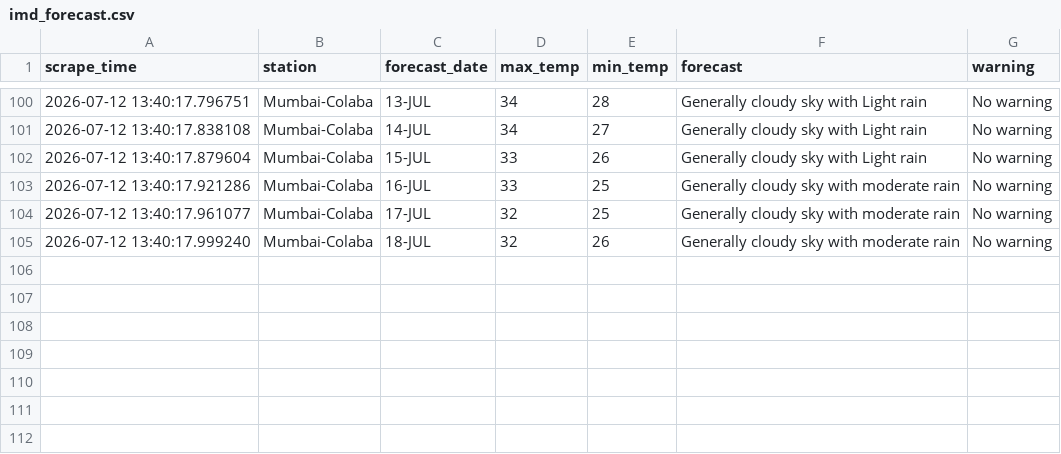
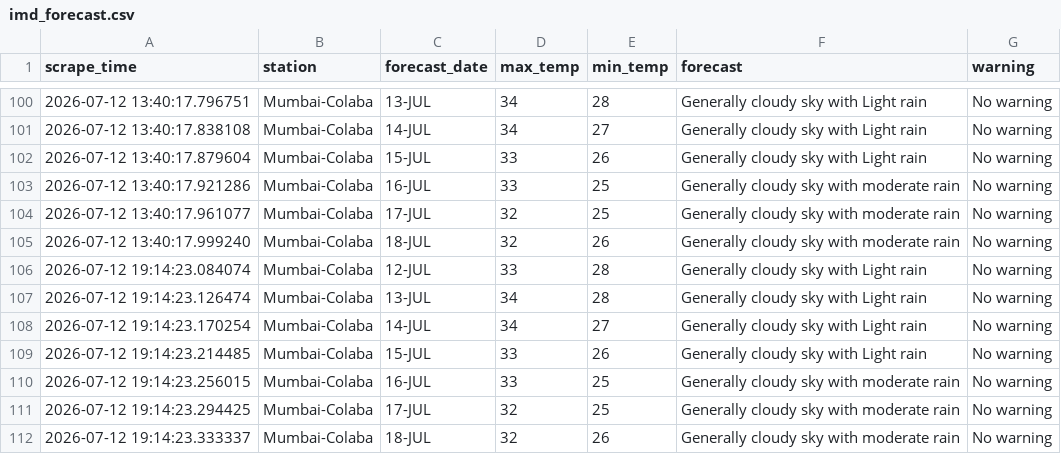
Before and after one commit to Suhanikhanna26/Imd-forecast-scraper, a CSV file: data/imd_forecast.csv, drawn as a sheet; only a part is shown, gaps mark what is left out.

```diff
--- a/data/imd_forecast.csv
+++ b/data/imd_forecast.csv
@@ -105 +105,8 @@ scrape_time,station,forecast_date,max_temp,min_temp,forecast,warning
 2026-07-12 13:40:17.999240,Mumbai-Colaba,18-JUL,32,26,Generally cloudy sky with moderate rain,No warning
+2026-07-12 19:14:23.084074,Mumbai-Colaba,12-JUL,33,28,Generally cloudy sky with Light rain,No warning
+2026-07-12 19:14:23.126474,Mumbai-Colaba,13-JUL,34,28,Generally cloudy sky with Light rain,No warning
+2026-07-12 19:14:23.170254,Mumbai-Colaba,14-JUL,34,27,Generally cloudy sky with Light rain,No warning
+2026-07-12 19:14:23.214485,Mumbai-Colaba,15-JUL,33,26,Generally cloudy sky with Light rain,No warning
+2026-07-12 19:14:23.256015,Mumbai-Colaba,16-JUL,33,25,Generally cloudy sky with moderate rain,No warning
+2026-07-12 19:14:23.294425,Mumbai-Colaba,17-JUL,32,25,Generally cloudy sky with moderate rain,No warning
+2026-07-12 19:14:23.333337,Mumbai-Colaba,18-JUL,32,26,Generally cloudy sky with moderate rain,No warning
```
